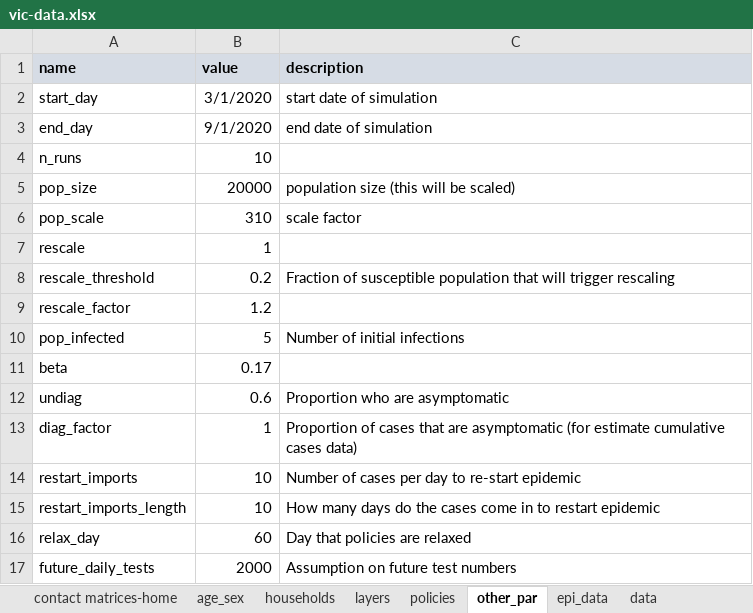
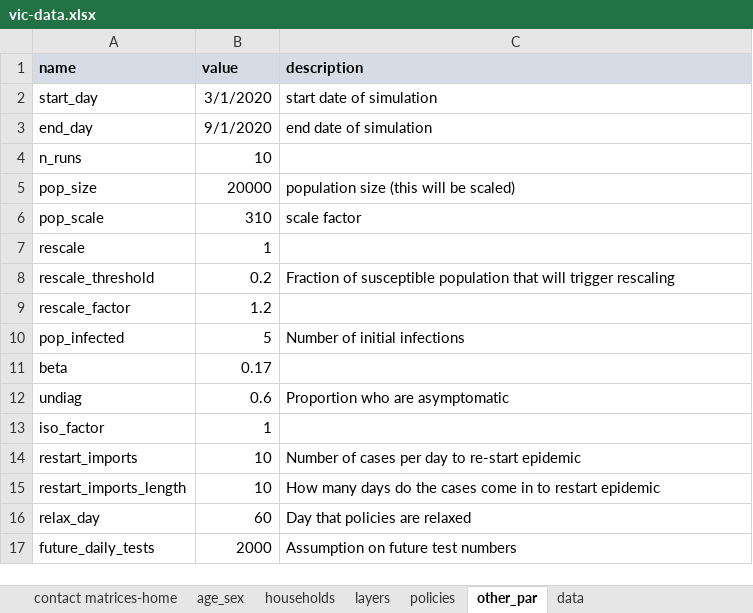
Before and after one commit to brain-modelling-group/covasim-qld-model, an Excel workbook: data/vic-data.xlsx, sheet other_par, drawn as a sheet; values as stored, in another font and other column widths than the file's, no borders; removed rows and columns are numbered as before the commit, all else as after; the diff names each change by its address in the sheet, - before the commit and + after, or states it on an @@ line.

Commit message:
Updated diag_factor to iso_factor

```diff
--- a/data/vic-data.xlsx (sheet other_par)
+++ b/data/vic-data.xlsx (sheet other_par)
-sheet tab: epi_data
-row 13: diag_factor | 1 | Proportion of cases that are asymptomatic (for estimate cumulative cases data)
+row 13: iso_factor | 1
```
